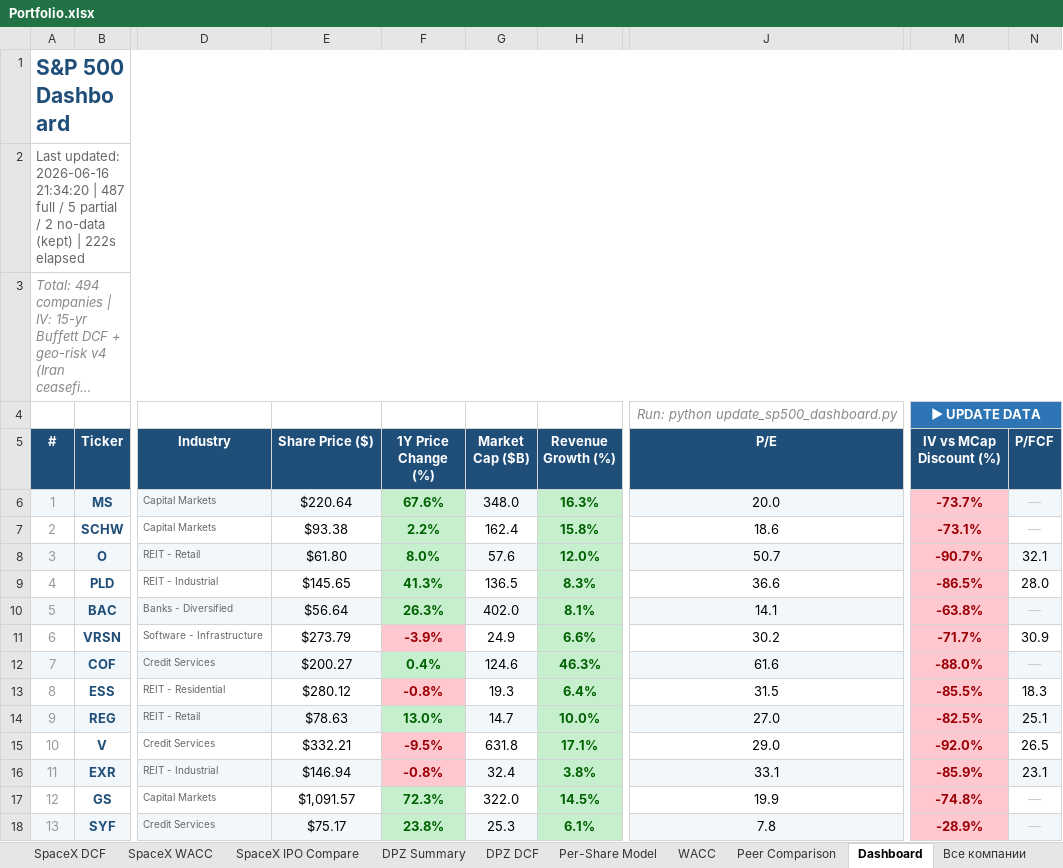
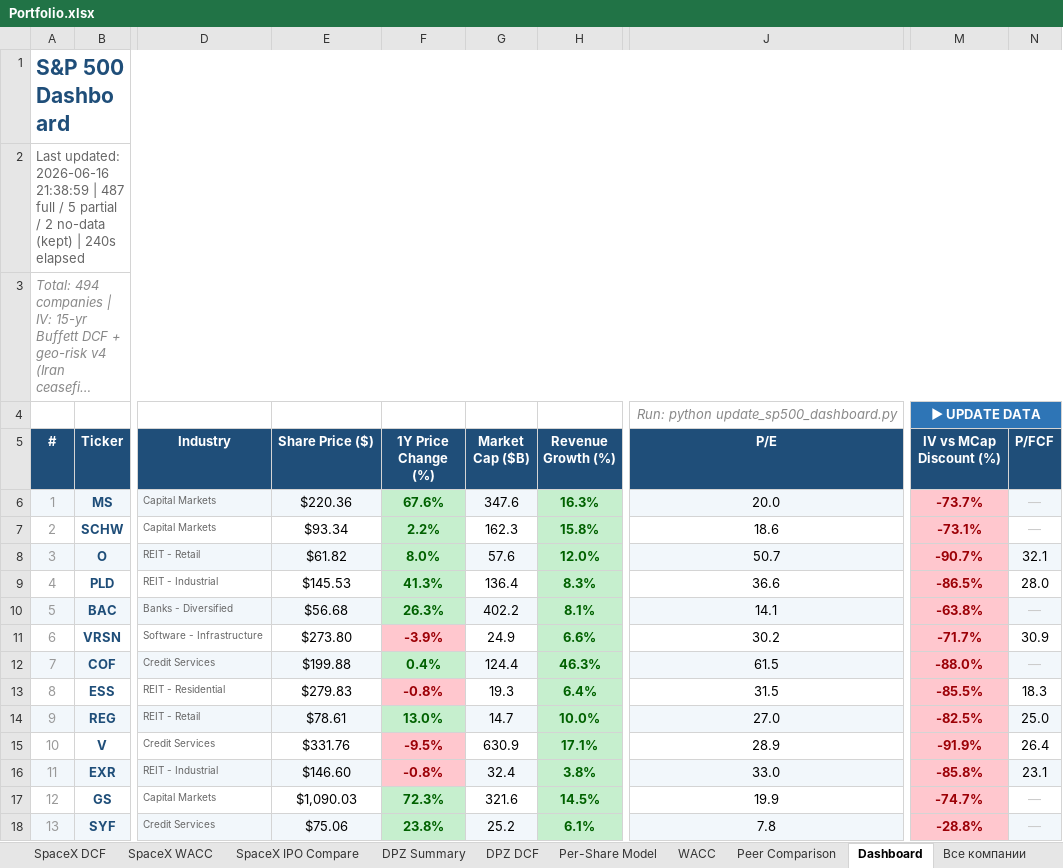
Before and after one commit to Semenka/SP500, an Excel workbook: Portfolio.xlsx, sheet Dashboard, drawn as a sheet; only a part is shown, gaps mark what is left out; long unchanged cells end in …; values as stored, in another font and other column widths than the file's, no borders; the diff covers the shown part only; the diff names each change by its address in the sheet, - before the commit and + after, or states it on an @@ line.

```diff
--- a/Portfolio.xlsx (sheet Dashboard)
+++ b/Portfolio.xlsx (sheet Dashboard)
-A2 (#): …updated: 2026-06-16 21:34:20 | 487 full / 5 partial / 2 no-data (kept) | 222s elapsed
+A2 (#): …updated: 2026-06-16 21:38:59 | 487 full / 5 partial / 2 no-data (kept) | 240s elapsed
-E6 (Share Price ($)): $220.64
+E6 (Share Price ($)): $220.36
-G6 (Market Cap ($B)): 348.0
+G6 (Market Cap ($B)): 347.6
-E7 (Share Price ($)): $93.38
+E7 (Share Price ($)): $93.34
-G7 (Market Cap ($B)): 162.4
+G7 (Market Cap ($B)): 162.3
-E8 (Share Price ($)): $61.80
+E8 (Share Price ($)): $61.82
-E9 (Share Price ($)): $145.65
+E9 (Share Price ($)): $145.53
-G9 (Market Cap ($B)): 136.5
+G9 (Market Cap ($B)): 136.4
-E10 (Share Price ($)): $56.64
+E10 (Share Price ($)): $56.68
-G10 (Market Cap ($B)): 402.0
+G10 (Market Cap ($B)): 402.2
-E11 (Share Price ($)): $273.79
+E11 (Share Price ($)): $273.80
-E12 (Share Price ($)): $200.27
+E12 (Share Price ($)): $199.88
-G12 (Market Cap ($B)): 124.6
+G12 (Market Cap ($B)): 124.4
-J12 (P/E): 61.6
+J12 (P/E): 61.5
-E13 (Share Price ($)): $280.12
+E13 (Share Price ($)): $279.83
-E14 (Share Price ($)): $78.63
+E14 (Share Price ($)): $78.61
-N14 (P/FCF): 25.1
+N14 (P/FCF): 25.0
-E15 (Share Price ($)): $332.21
+E15 (Share Price ($)): $331.76
-G15 (Market Cap ($B)): 631.8
+G15 (Market Cap ($B)): 630.9
-J15 (P/E): 29.0
+J15 (P/E): 28.9
-M15 (IV vs MCap Discount (%)): -92.0%
+M15 (IV vs MCap Discount (%)): -91.9%
-N15 (P/FCF): 26.5
+N15 (P/FCF): 26.4
-E16 (Share Price ($)): $146.94
+E16 (Share Price ($)): $146.60
-J16 (P/E): 33.1
+J16 (P/E): 33.0
-M16 (IV vs MCap Discount (%)): -85.9%
+M16 (IV vs MCap Discount (%)): -85.8%
-E17 (Share Price ($)): $1,091.57
+E17 (Share Price ($)): $1,090.03
-G17 (Market Cap ($B)): 322.0
+G17 (Market Cap ($B)): 321.6
-M17 (IV vs MCap Discount (%)): -74.8%
+M17 (IV vs MCap Discount (%)): -74.7%
-E18 (Share Price ($)): $75.17
+E18 (Share Price ($)): $75.06
-G18 (Market Cap ($B)): 25.3
+G18 (Market Cap ($B)): 25.2
-M18 (IV vs MCap Discount (%)): -28.9%
+M18 (IV vs MCap Discount (%)): -28.8%
```
Also changed, not shown: 1119 edited cells elsewhere in this sheet, sheet Errors, 6 other files.
